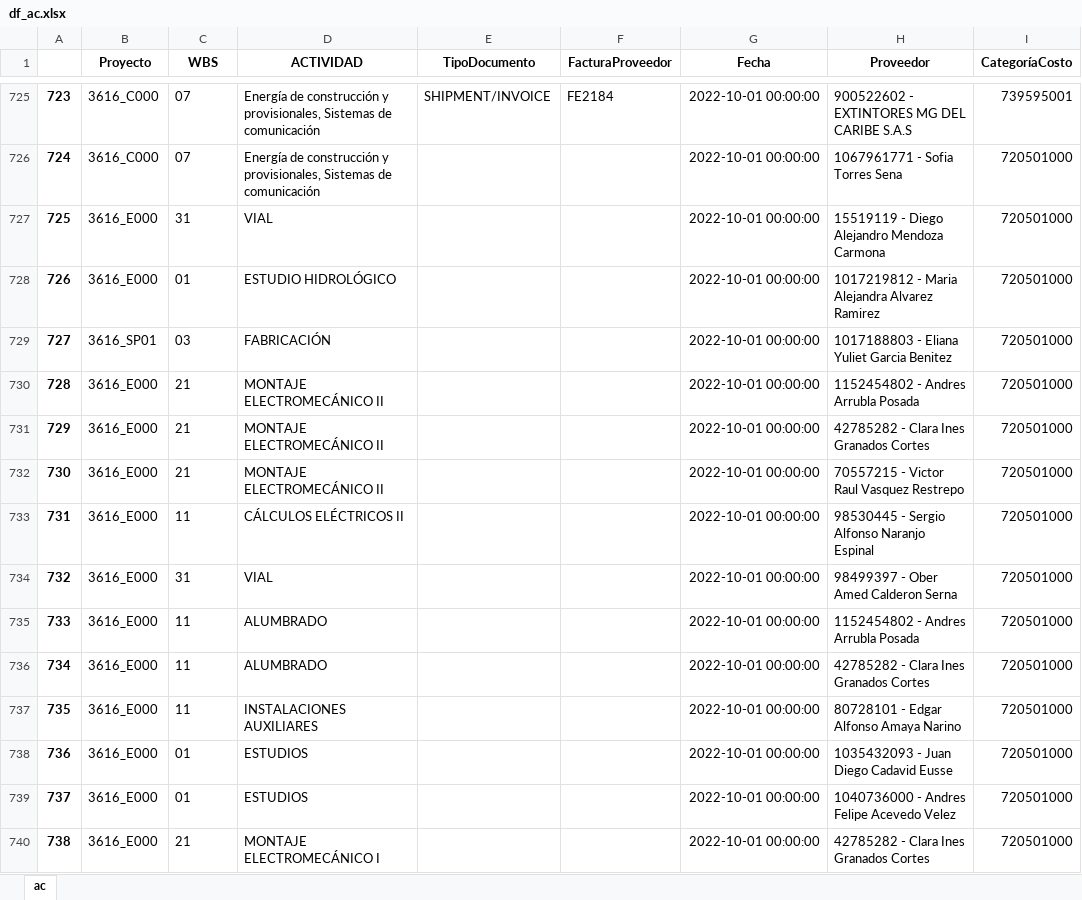
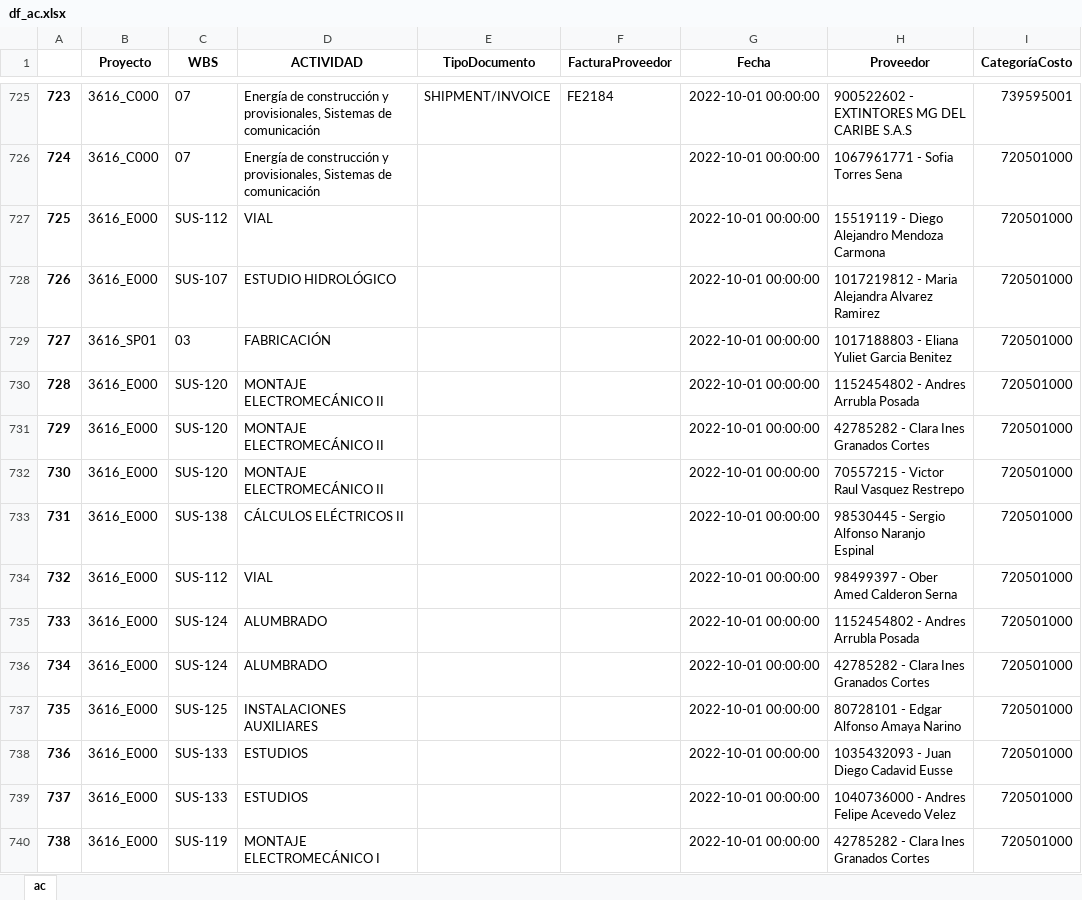
Before and after one commit to alanrproject/Valor-Ganado, an Excel workbook: data/processed/df_ac.xlsx, sheet ac, drawn as a sheet; only a part is shown, gaps mark what is left out; values as stored, in another font and other column widths than the file's, no borders; the diff covers the shown part only; the diff names each change by its address in the sheet, - before the commit and + after, or states it on an @@ line.

```diff
--- a/data/processed/df_ac.xlsx (sheet ac)
+++ b/data/processed/df_ac.xlsx (sheet ac)
-C727 (WBS): 31
+C727 (WBS): SUS-112
-C728 (WBS): 01
+C728 (WBS): SUS-107
-C730:C732 (WBS): 21
+C730:C732 (WBS): SUS-120
-C733 (WBS): 11
+C733 (WBS): SUS-138
-C734 (WBS): 31
+C734 (WBS): SUS-112
-C735:C736 (WBS): 11
+C735:C736 (WBS): SUS-124
-C737 (WBS): 11
+C737 (WBS): SUS-125
-C738:C739 (WBS): 01
+C738:C739 (WBS): SUS-133
-C740 (WBS): 21
+C740 (WBS): SUS-119
```
Also changed, not shown: 441 edited cells elsewhere in this sheet, data/processed/df_proveedor.xlsx, data/raw/3616 La Union.xlsx, 4 other files.
